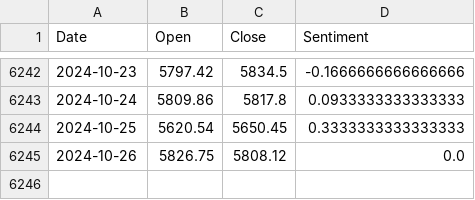
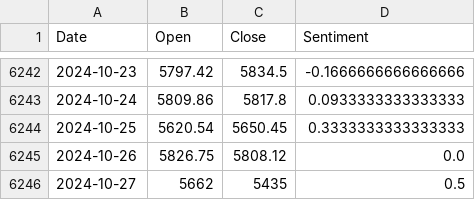
Before and after one commit to Marantobv/Tesis, a CSV file: backend/model/SP500_Sentimentv2.csv, drawn as a sheet; only a part is shown, gaps mark what is left out; the diff names each change by its address in the sheet, - before the commit and + after, or states it on an @@ line.

```diff
--- a/backend/model/SP500_Sentimentv2.csv
+++ b/backend/model/SP500_Sentimentv2.csv
+row 6246: 2024-10-27 | 5662 | 5435 | 0.5
```
Also changed, not shown: 2 other files.
